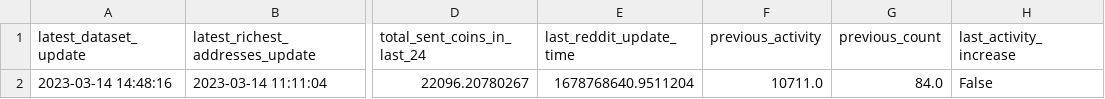
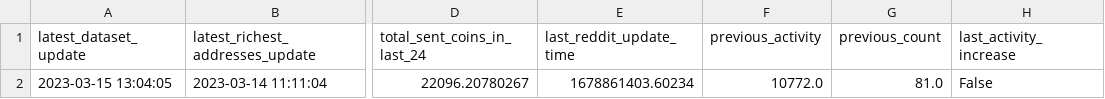
Before and after one commit to williamnordberg/adam_trader, a CSV file: latest_info_saved.csv, drawn as a sheet; only a part is shown, gaps mark what is left out; the diff names each change by its address in the sheet, - before the commit and + after, or states it on an @@ line.

```diff
--- a/latest_info_saved.csv
+++ b/latest_info_saved.csv
-A2 (latest_dataset_update): 2023-03-14 14:48:16
+A2 (latest_dataset_update): 2023-03-15 13:04:05
-E2 (last_reddit_update_time): 1678768640.9511204
+E2 (last_reddit_update_time): 1678861403.60234
-F2 (previous_activity): 10711.0
+F2 (previous_activity): 10772.0
-G2 (previous_count): 84.0
+G2 (previous_count): 81.0
```
Also changed, not shown: main_dataset.csv, 14 other files.
